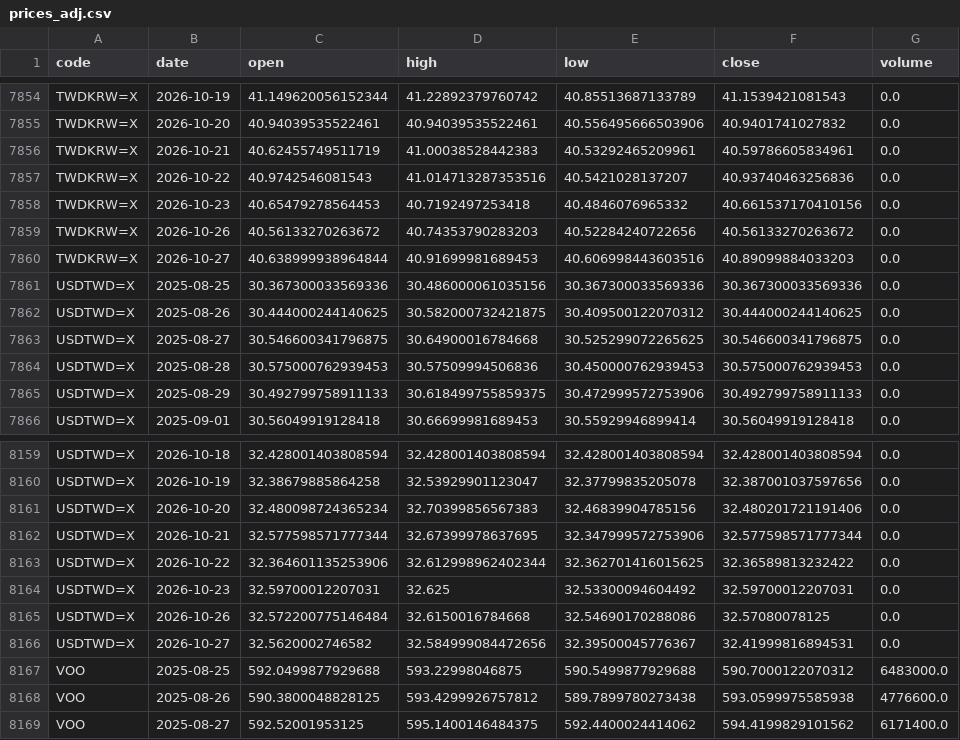
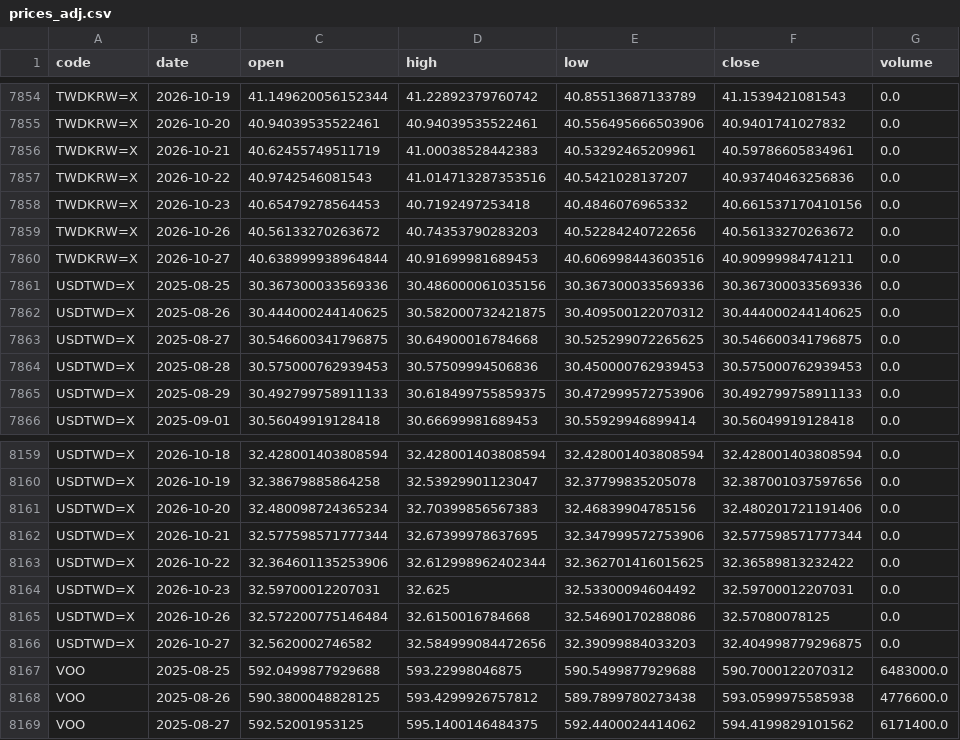
Before and after one commit to u6x06a/-tw-watchlist-data, a CSV file: data/prices_adj.csv, drawn as a sheet; only a part is shown, gaps mark what is left out.

Commit message:
update derived data 2026-10-27

```diff
--- a/data/prices_adj.csv
+++ b/data/prices_adj.csv
@@ -7859,3 +7859,3 @@ TWDKRW=X,2026-10-23,40.65479278564453,40.7192497253418,40.4846076965332,40.66153
 TWDKRW=X,2026-10-26,40.56133270263672,40.74353790283203,40.52284240722656,40.56133270263672,0.0
-TWDKRW=X,2026-10-27,40.638999938964844,40.91699981689453,40.606998443603516,40.89099884033203,0.0
+TWDKRW=X,2026-10-27,40.638999938964844,40.91699981689453,40.606998443603516,40.90999984741211,0.0
 USDTWD=X,2025-08-25,30.367300033569336,30.486000061035156,30.367300033569336,30.367300033569336,0.0
@@ -8165,3 +8165,3 @@ USDTWD=X,2026-10-23,32.59700012207031,32.625,32.53300094604492,32.59700012207031
 USDTWD=X,2026-10-26,32.572200775146484,32.6150016784668,32.54690170288086,32.57080078125,0.0
-USDTWD=X,2026-10-27,32.5620002746582,32.584999084472656,32.39500045776367,32.41999816894531,0.0
+USDTWD=X,2026-10-27,32.5620002746582,32.584999084472656,32.39099884033203,32.404998779296875,0.0
 VOO,2025-08-25,592.0499877929688,593.22998046875,590.5499877929688,590.7000122070312,6483000.0
```
Also changed, not shown: 12 other files.
